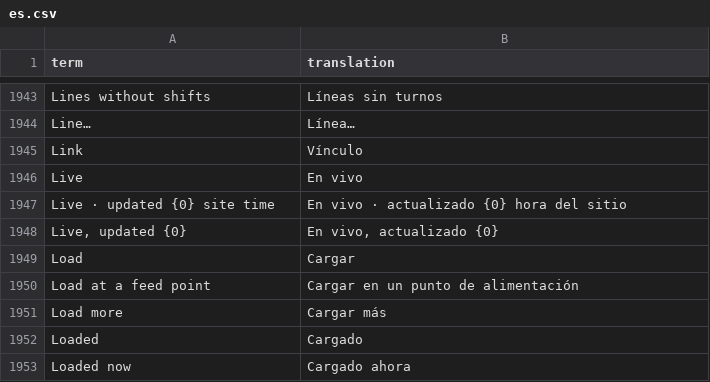
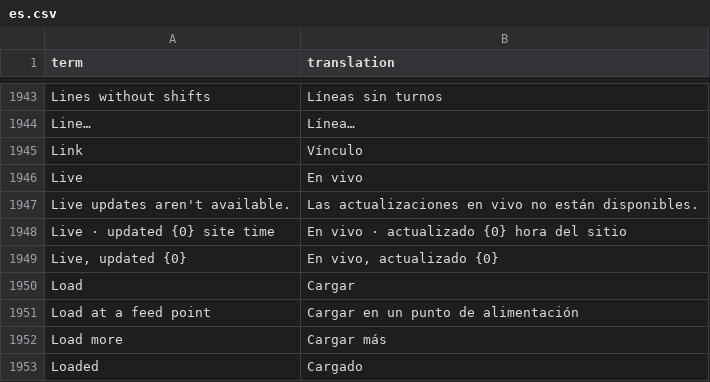
Before and after one commit to bgauvey/pulaski, a CSV file: src/Pulaski.Application/Localization/Shipped/es.csv, drawn as a sheet; only a part is shown, gaps mark what is left out; the shorter side is filled out with more unchanged rows.

Commit message:
Push changes to open floor screens as they happen (#143)
Floor screens polled every 15-30 s, so a report or a stop on one
screen took up to half a minute to show on another. Every event now
notifies the database channel pulaski_live on commit, and ingest
notifies the machines it changed. The API listens, adds each change's
site and streams them as server-sent events at /api/live, filtered to
the sites the caller sees. The web keeps one stream per circuit; the
Overview, Floor, job page, Machines, Andon, Handover and Inbox reload
through the API when something they show changes, at most once a
second and never under an open form. Timers stay as the fallback.
D-117 (a); no schema change.

```diff
--- a/src/Pulaski.Application/Localization/Shipped/es.csv
+++ b/src/Pulaski.Application/Localization/Shipped/es.csv
@@ -1946,2 +1946,3 @@ Link,Vínculo
 Live,En vivo
+Live updates aren't available.,Las actualizaciones en vivo no están disponibles.
 Live · updated {0} site time,En vivo · actualizado {0} hora del sitio
```
Also changed, not shown: 31 other files.
